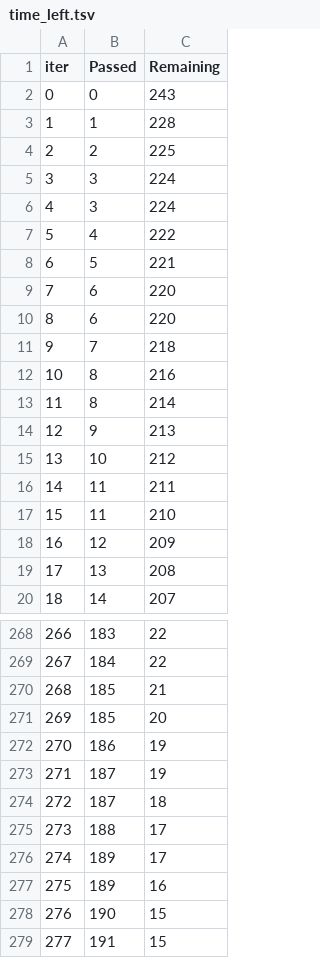
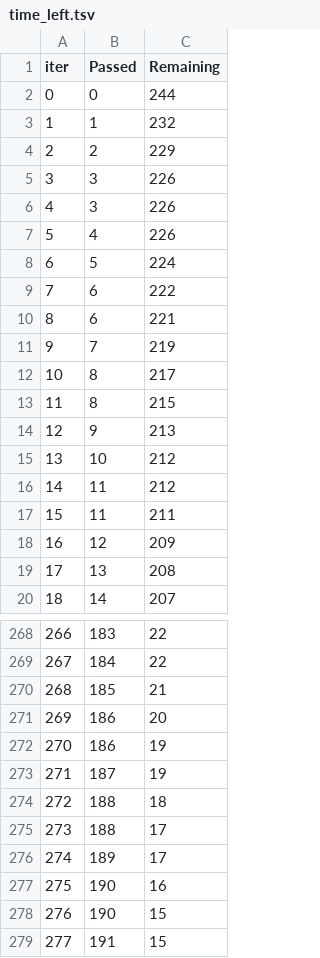
Before and after one commit to Vadera007/Formula_1, a TSV file: catboost_info/time_left.tsv, drawn as a sheet; only a part is shown, gaps mark what is left out; removed rows and columns are numbered as before the commit, all else as after; the diff covers the shown part only; the diff names each change by its address in the sheet, - before the commit and + after, or states it on an @@ line.

```diff
--- a/catboost_info/time_left.tsv
+++ b/catboost_info/time_left.tsv
-C2 (Remaining): 243
+C2 (Remaining): 244
-C3 (Remaining): 228
+C3 (Remaining): 232
-C4 (Remaining): 225
+C4 (Remaining): 229
-C5:C6 (Remaining): 224
+C5:C6 (Remaining): 226
-C7 (Remaining): 222
+C7 (Remaining): 226
-C8 (Remaining): 221
+C8 (Remaining): 224
-C9 (Remaining): 220
+C9 (Remaining): 222
-C10 (Remaining): 220
+C10 (Remaining): 221
-C11 (Remaining): 218
+C11 (Remaining): 219
-C12 (Remaining): 216
+C12 (Remaining): 217
-C13 (Remaining): 214
+C13 (Remaining): 215
+row 16: 14 | 11 | 212
@@ column A (iter) renumbered between rows 17 and 44 @@
-row 17: 15 | 11 | 210
-B271 (Passed): 185
+B271 (Passed): 186
-B274 (Passed): 187
+B274 (Passed): 188
-B277 (Passed): 189
+B277 (Passed): 190
```
Also changed, not shown: 5 added rows, 5 removed rows and 40 edited cells elsewhere in this file, 4 other files.
